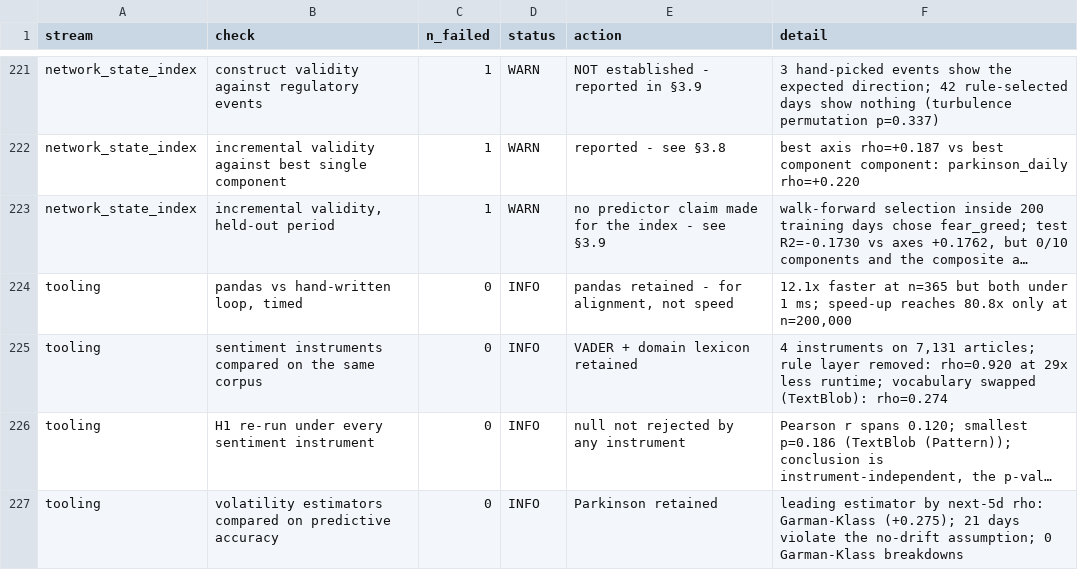
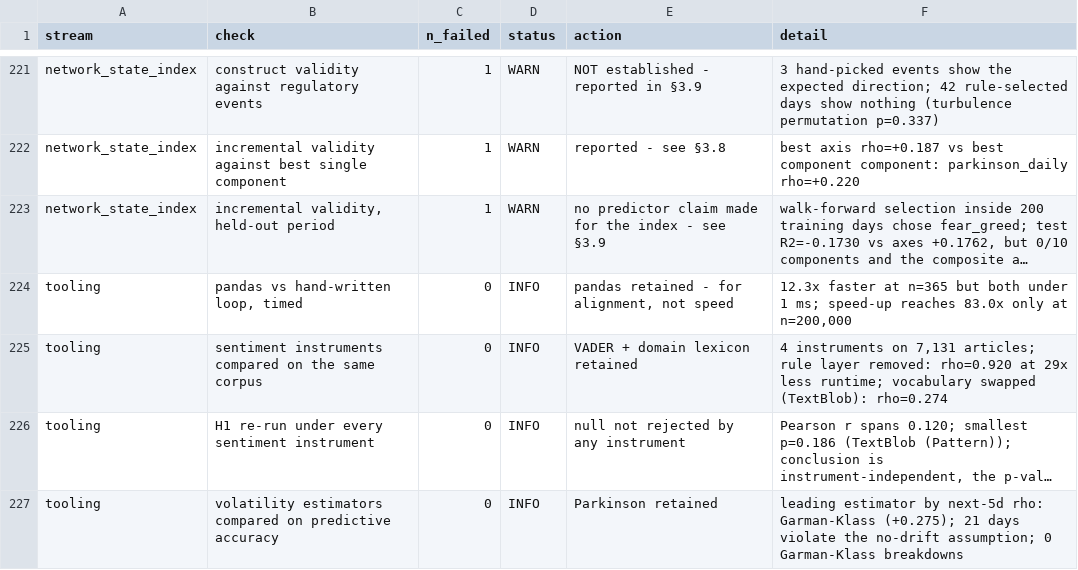
Before and after one commit to fdis111/News-Sentiment-and-XRP-Price-Volatility, a CSV file: data_sample/validation_report.csv, drawn as a sheet; only a part is shown, gaps mark what is left out; long unchanged cells end in …; the diff names each change by its address in the sheet, - before the commit and + after, or states it on an @@ line.

Commit message:
Fix contradictions in narrative/output audit and add number verification script
- Updated W3 narrative/output audit section to correct six known contradictions and three additional errors, improving accuracy of data references.
- Enhanced clarity on the handling of "21 days" references and provided detailed explanations for significant changes in cell content.
- Conducted a thorough sweep of all markdown cells to verify numerical accuracy against executed outputs, ensuring no stale numbers remain.
- Introduced a new Python script (`tools_sweep_markdown_numbers.py`) to automate the verification of markdown numbers against nearby cells, allowing for easier future checks.

```diff
--- a/data_sample/validation_report.csv
+++ b/data_sample/validation_report.csv
-F224 (detail): 12.1x faster at n=365 but both under 1 ms; speed-up reaches 80.8x only at…
+F224 (detail): 12.3x faster at n=365 but both under 1 ms; speed-up reaches 83.0x only at…
```
Also changed, not shown: 4 other files.
